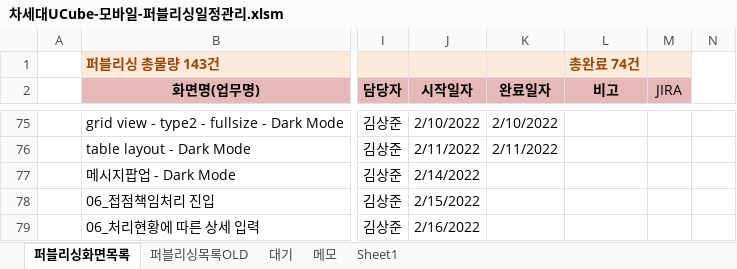
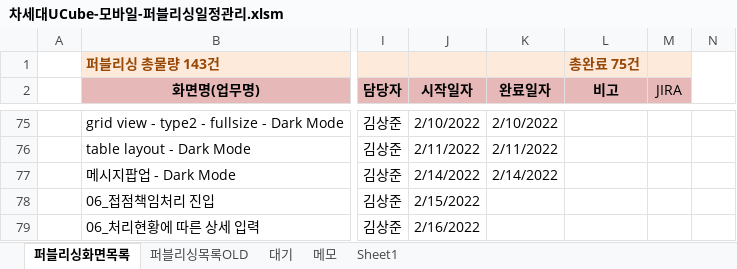
Before and after one commit to Kim-sangjoon/new_ucube_m, an Excel workbook: new_ucube_m/WebContent/static/web/pub/차세대UCube-모바일-퍼블리싱일정관리.xlsm, sheet 퍼블리싱화면목록, drawn as a sheet; only a part is shown, gaps mark what is left out; values as stored, in another font and other column widths than the file's, no borders; charts and pictures not drawn; the diff names each change by its address in the sheet, - before the commit and + after, or states it on an @@ line.

Commit message:
일정업데이트

```diff
--- a/new_ucube_m/WebContent/static/web/pub/차세대UCube-모바일-퍼블리싱일정관리.xlsm (sheet 퍼블리싱화면목록)
+++ b/new_ucube_m/WebContent/static/web/pub/차세대UCube-모바일-퍼블리싱일정관리.xlsm (sheet 퍼블리싱화면목록)
-L1 (비고): 총완료 74건
+L1 (비고): 총완료 75건
-K77 (완료일자): (empty)
+K77 (완료일자): 2/14/2022
```
